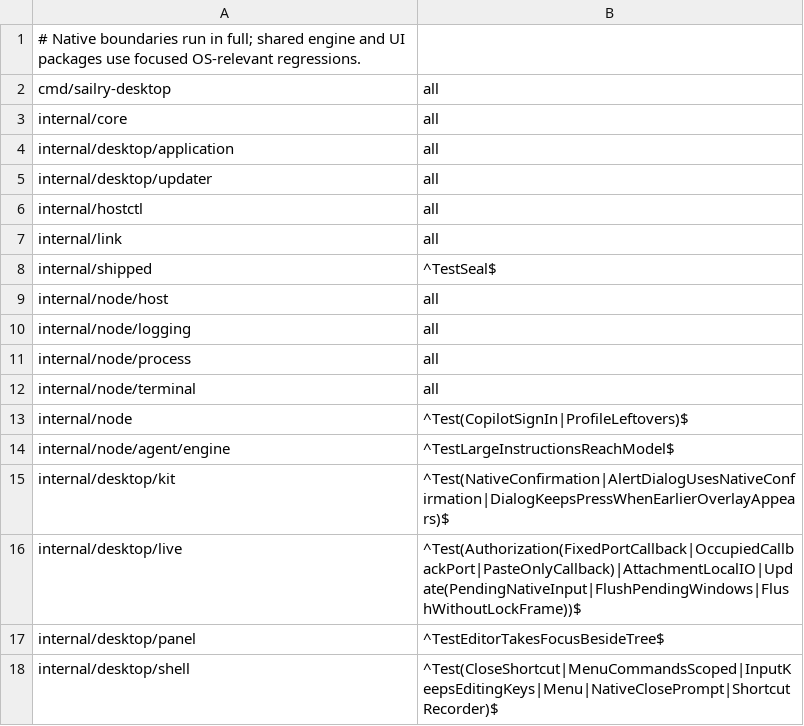
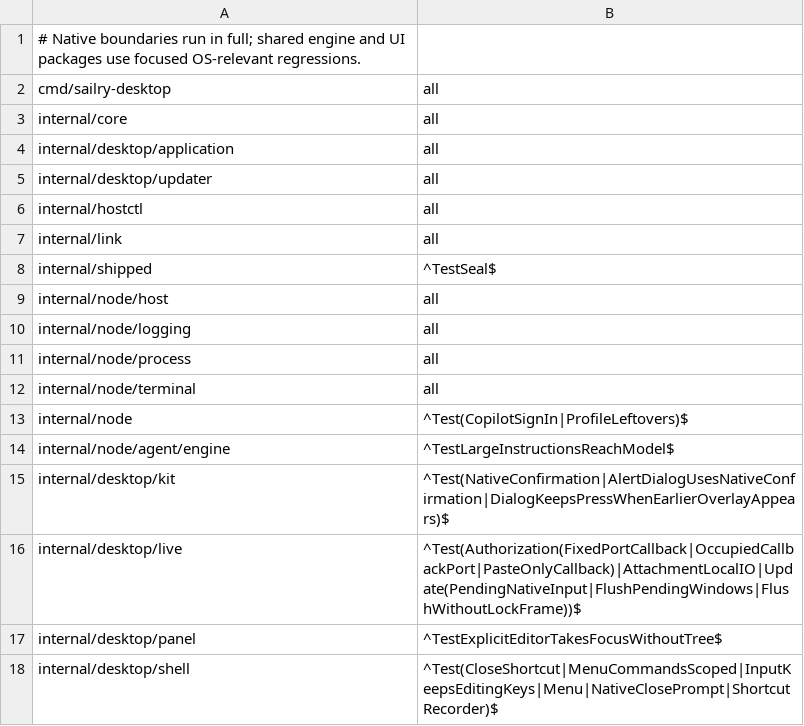
Before and after one commit to sailry/sailry-harness, a TSV file: .github/scripts/platform-tests.tsv, drawn as a sheet.

Commit message:
Repair platform test routing and the Linux installer fixture

```diff
--- a/.github/scripts/platform-tests.tsv
+++ b/.github/scripts/platform-tests.tsv
@@ -16,3 +16,3 @@ internal/desktop/kit	^Test(NativeConfirmation|AlertDialogUsesNativeConfirmation|
 internal/desktop/live	^Test(Authorization(FixedPortCallback|OccupiedCallbackPort|PasteOnlyCallback)|AttachmentLocalIO|Update(PendingNativeInput|FlushPendingWindows|FlushWithoutLockFrame))$
-internal/desktop/panel	^TestEditorTakesFocusBesideTree$
+internal/desktop/panel	^TestExplicitEditorTakesFocusWithoutTree$
 internal/desktop/shell	^Test(CloseShortcut|MenuCommandsScoped|InputKeepsEditingKeys|Menu|NativeClosePrompt|ShortcutRecorder)$
```
Also changed, not shown: 2 other files.
